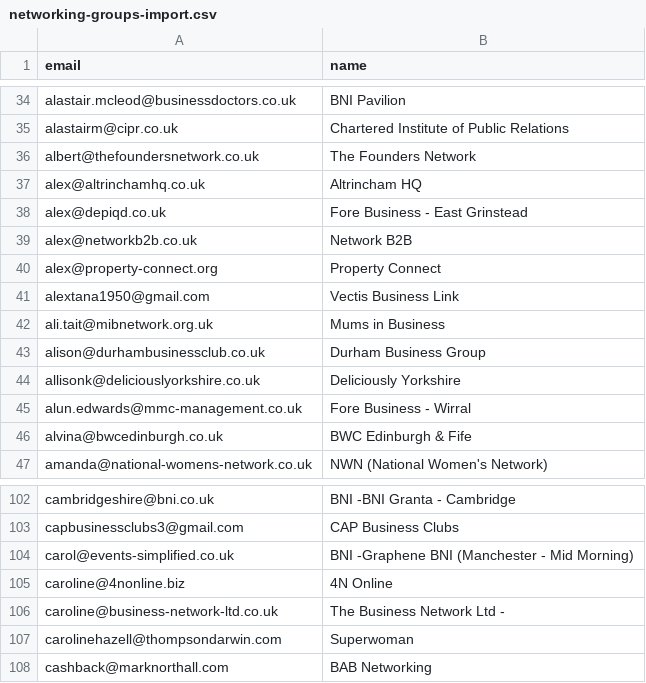
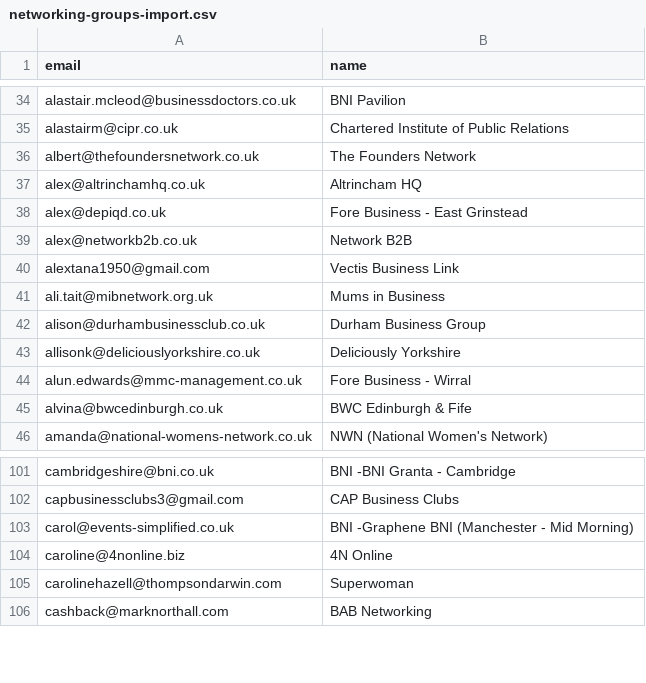
Before and after one commit to pips249-create/The-networker-hub, a CSV file: data/networking-groups-import.csv, drawn as a sheet; only a part is shown, gaps mark what is left out.

```diff
--- a/data/networking-groups-import.csv
+++ b/data/networking-groups-import.csv
@@ -39,3 +39,2 @@ alex@depiqd.co.uk,Fore Business - East Grinstead
 alex@networkb2b.co.uk,Network B2B
-alex@property-connect.org,Property Connect
 alextana1950@gmail.com,Vectis Business Link
@@ -105,3 +104,2 @@ carol@events-simplified.co.uk,BNI -Graphene BNI (Manchester - Mid Morning)
 caroline@4nonline.biz,4N Online
-caroline@business-network-ltd.co.uk,The Business Network Ltd -
 carolinehazell@thompsondarwin.com,Superwoman
```
Also changed, not shown: data/Segment-A-Email2-Brevo-import.csv, data/Segment-A-Email2-TEST-Brevo-import.csv, 8 other files.
